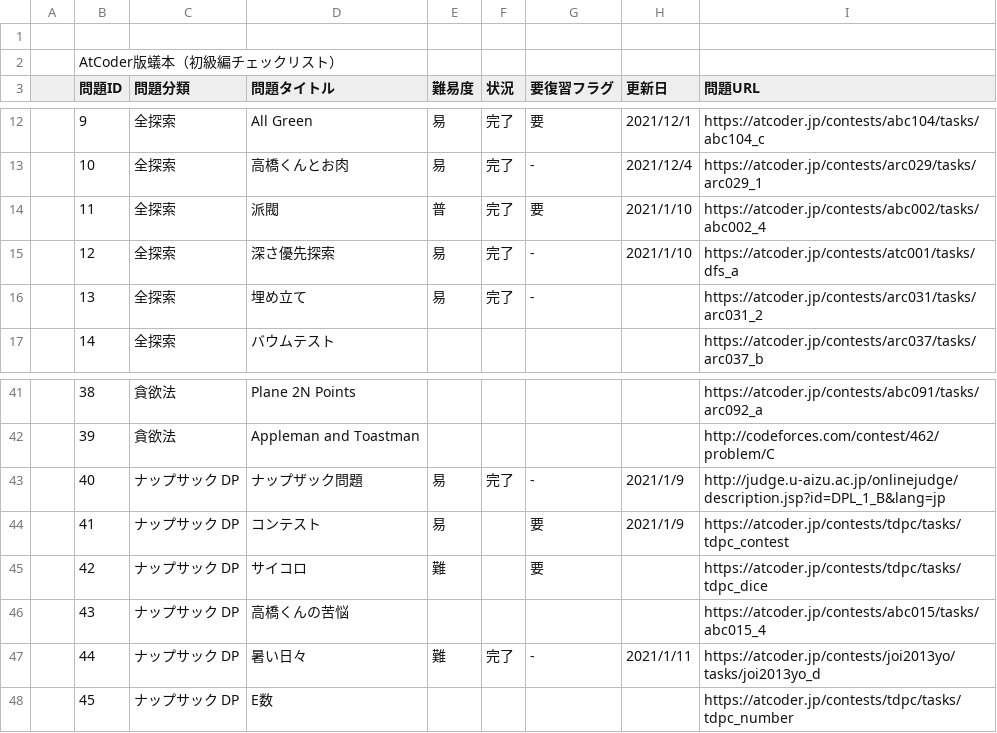
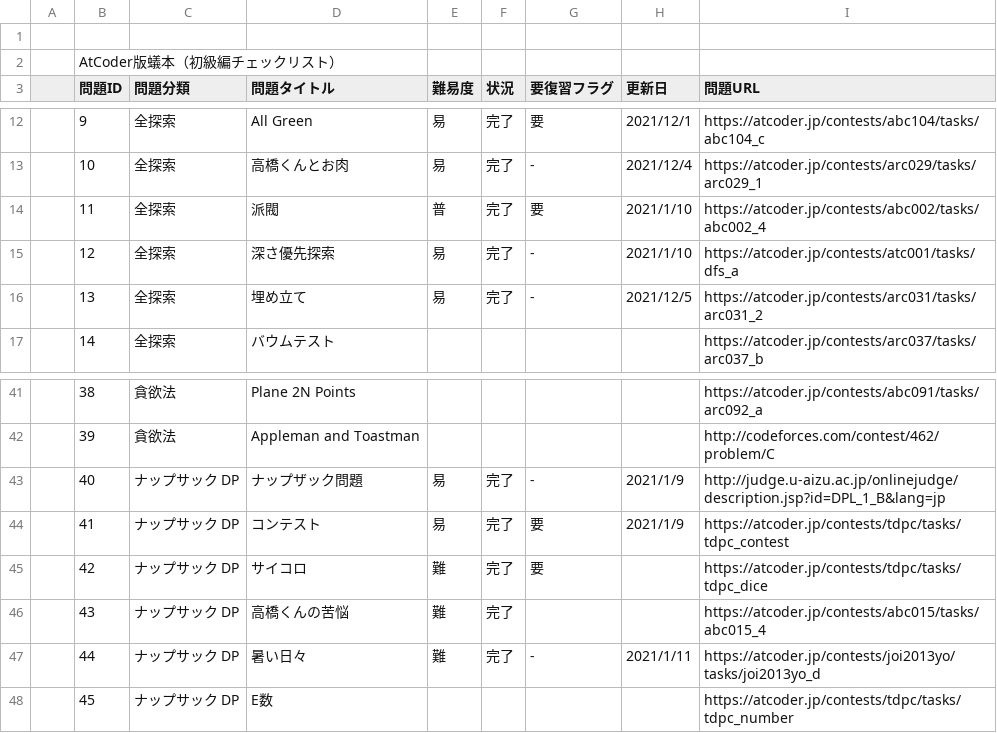
Before and after one commit to nokoshu/Ant-Book-AtCoder-Version, a CSV file: progress.csv, drawn as a sheet; only a part is shown, gaps mark what is left out.

```diff
--- a/progress.csv
+++ b/progress.csv
@@ -15,3 +15,3 @@
 ,12,全探索,深さ優先探索,易,完了,-,2021/1/10,https://atcoder.jp/contests/atc001/tasks/dfs_a
-,13,全探索,埋め立て,易,完了,-,,https://atcoder.jp/contests/arc031/tasks/arc031_2
+,13,全探索,埋め立て,易,完了,-,2021/12/5,https://atcoder.jp/contests/arc031/tasks/arc031_2
 ,14,全探索,バウムテスト,,,,,https://atcoder.jp/contests/arc037/tasks/arc037_b
@@ -43,5 +43,5 @@
 ,40,ナップサック DP,ナップザック問題,易,完了,-,2021/1/9,http://judge.u-aizu.ac.jp/onlinejudge/description.jsp?id=DPL_1_B&lang=jp
-,41,ナップサック DP,コンテスト,易,,要,2021/1/9,https://atcoder.jp/contests/tdpc/tasks/tdpc_contest
-,42,ナップサック DP,サイコロ,難,,要,,https://atcoder.jp/contests/tdpc/tasks/tdpc_dice
-,43,ナップサック DP,高橋くんの苦悩,,,,,https://atcoder.jp/contests/abc015/tasks/abc015_4
+,41,ナップサック DP,コンテスト,易,完了,要,2021/1/9,https://atcoder.jp/contests/tdpc/tasks/tdpc_contest
+,42,ナップサック DP,サイコロ,難,完了,要,,https://atcoder.jp/contests/tdpc/tasks/tdpc_dice
+,43,ナップサック DP,高橋くんの苦悩,難,完了,,,https://atcoder.jp/contests/abc015/tasks/abc015_4
 ,44,ナップサック DP,暑い日々,難,完了,-,2021/1/11,https://atcoder.jp/contests/joi2013yo/tasks/joi2013yo_d
```
Also changed, not shown: 1 other file.
